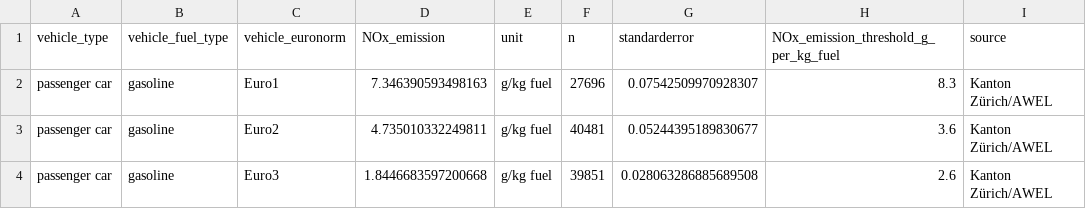
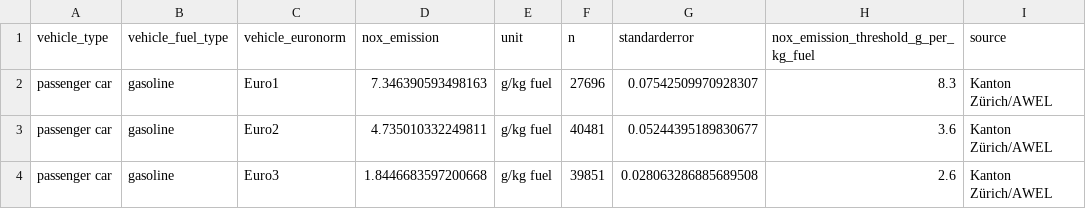
Before and after one commit to awelZH/airquality, a CSV file: inst/extdata/output/data_nox_vehicle_emissions_rsd_per_norm.csv, drawn as a sheet; only a part is shown.

```diff
--- a/inst/extdata/output/data_nox_vehicle_emissions_rsd_per_norm.csv
+++ b/inst/extdata/output/data_nox_vehicle_emissions_rsd_per_norm.csv
@@ -1,2 +1,2 @@
-vehicle_type;vehicle_fuel_type;vehicle_euronorm;NOx_emission;unit;n;standarderror;NOx_emission_threshold_g_per_kg_fuel;source
+vehicle_type;vehicle_fuel_type;vehicle_euronorm;nox_emission;unit;n;standarderror;nox_emission_threshold_g_per_kg_fuel;source
 passenger car;gasoline;Euro1;7.346390593498163;g/kg fuel;27696;0.07542509970928307;8.3;Kanton Zürich/AWEL
```
Also changed, not shown: inst/extdata/meta/log.csv, inst/extdata/meta/rsd_auxiliary.csv, 23 other files.
